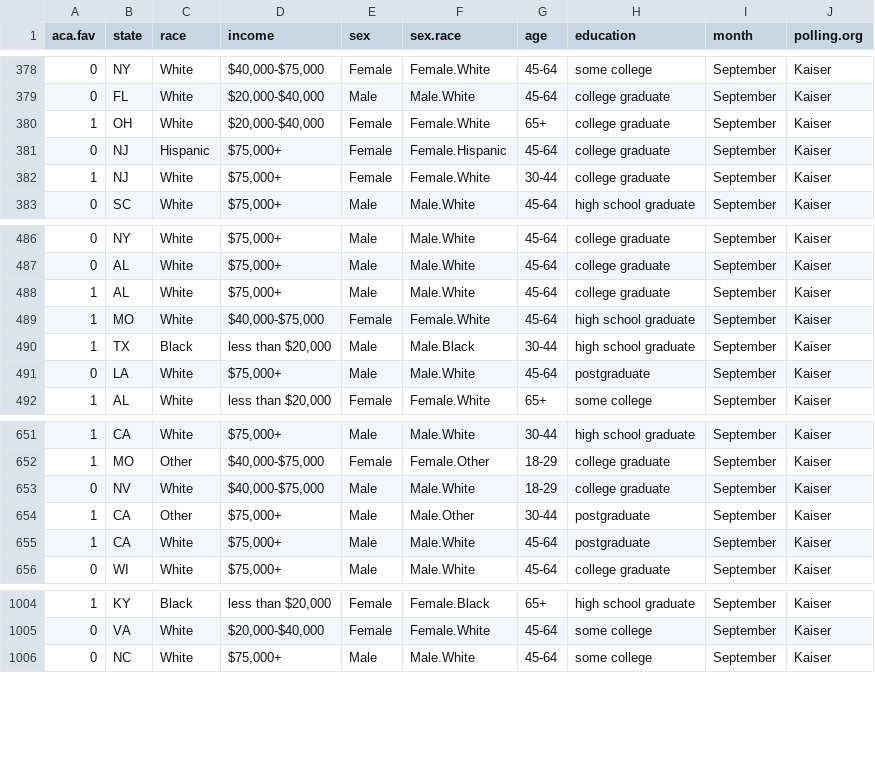
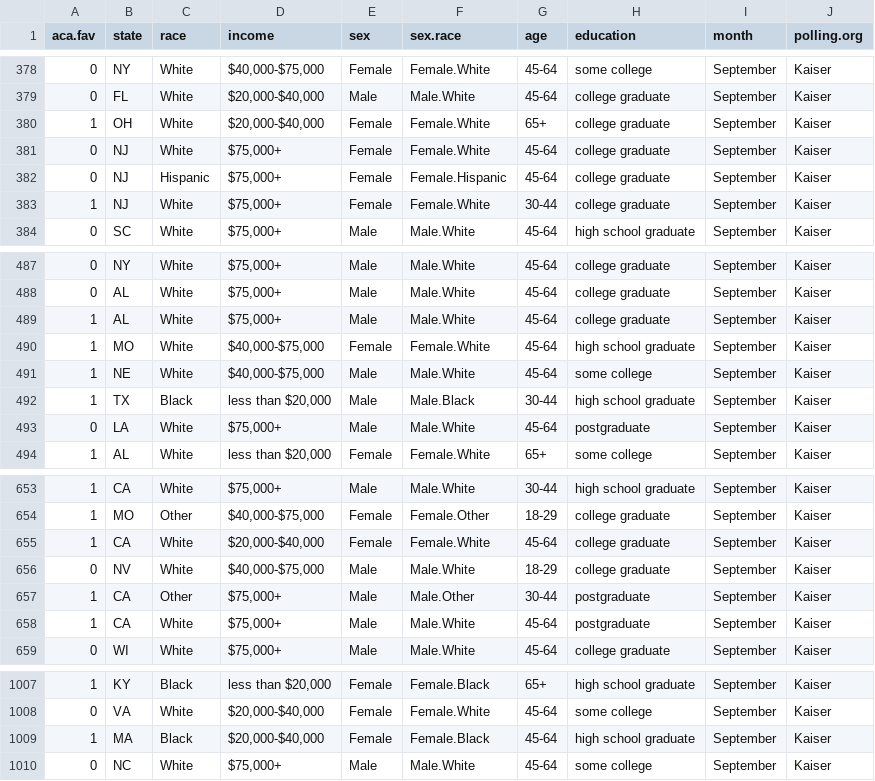
Before and after one commit to carlislerainey/aca-opinion, a CSV file: Data/Cleaned_Poll_Data/kaiser_2013_09.csv, drawn as a sheet; only a part is shown, gaps mark what is left out.

```diff
--- a/Data/Cleaned_Poll_Data/kaiser_2013_09.csv
+++ b/Data/Cleaned_Poll_Data/kaiser_2013_09.csv
@@ -380,2 +380,3 @@
 1,"OH","White","$20,000-$40,000","Female","Female.White","65+","college graduate","September","Kaiser"
+0,"NJ","White","$75,000+","Female","Female.White","45-64","college graduate","September","Kaiser"
 0,"NJ","Hispanic","$75,000+","Female","Female.Hispanic","45-64","college graduate","September","Kaiser"
@@ -489,2 +490,3 @@
 1,"MO","White","$40,000-$75,000","Female","Female.White","45-64","high school graduate","September","Kaiser"
+1,"NE","White","$40,000-$75,000","Male","Male.White","45-64","some college","September","Kaiser"
 1,"TX","Black","less than $20,000","Male","Male.Black","30-44","high school graduate","September","Kaiser"
@@ -652,2 +654,3 @@
 1,"MO","Other","$40,000-$75,000","Female","Female.Other","18-29","college graduate","September","Kaiser"
+1,"CA","White","$20,000-$40,000","Female","Female.White","45-64","college graduate","September","Kaiser"
 0,"NV","White","$40,000-$75,000","Male","Male.White","18-29","college graduate","September","Kaiser"
@@ -1005,2 +1008,3 @@
 0,"VA","White","$20,000-$40,000","Female","Female.White","45-64","some college","September","Kaiser"
+1,"MA","Black","$20,000-$40,000","Female","Female.Black","45-64","high school graduate","September","Kaiser"
 0,"NC","White","$75,000+","Male","Male.White","45-64","some college","September","Kaiser"
```
Also changed, not shown: Data/Cleaned_Poll_Data/kaiser_2013_05.csv, Data/Cleaned_Poll_Data/kaiser_2013_07.csv, 12 other files.
